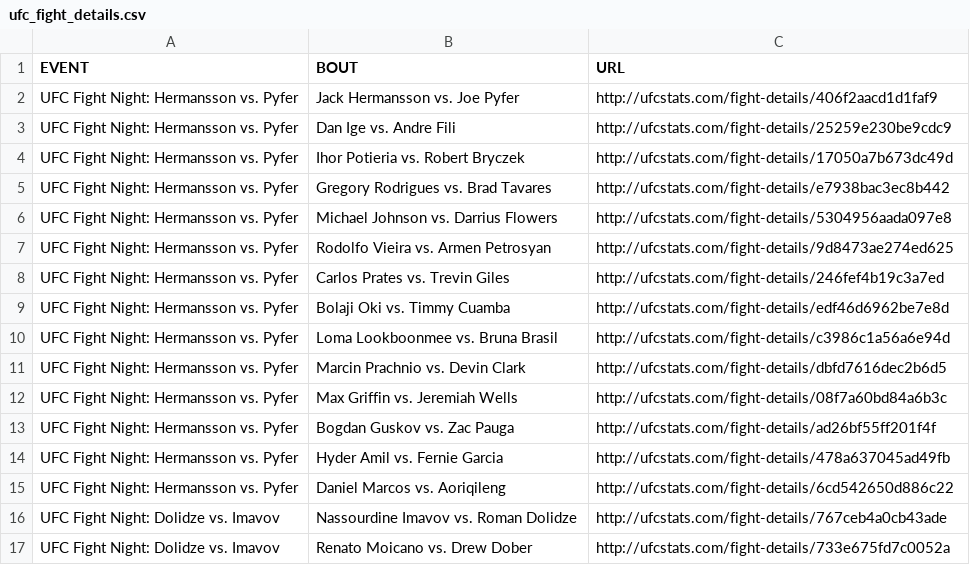
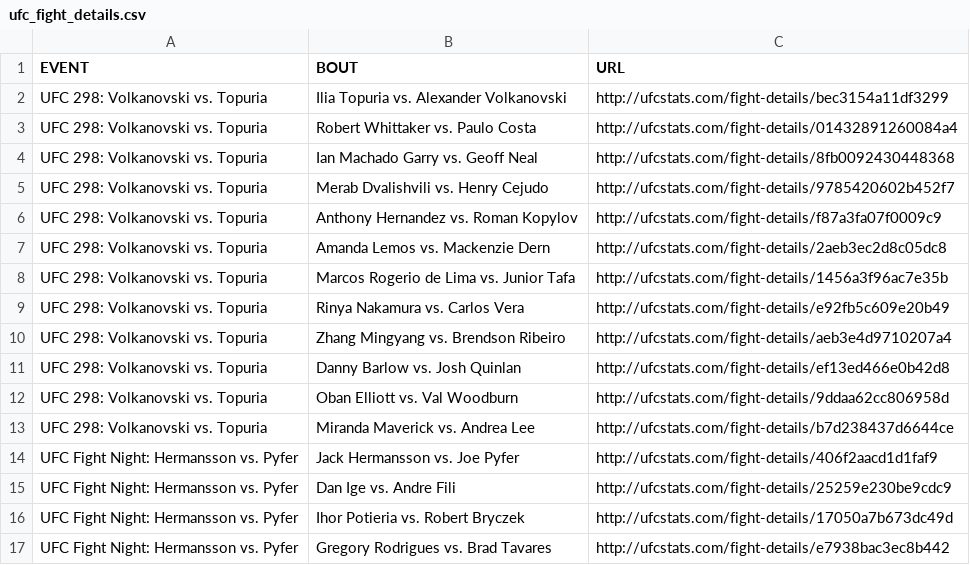
Before and after one commit to rajdesai1/UFC-Stats-Scrap, a CSV file: ufc_fight_details.csv, drawn as a sheet; only a part is shown; the shorter side is filled out with more unchanged rows; the diff names each change by its address in the sheet, - before the commit and + after, or states it on an @@ line.

Commit message:
2024-02-18 data refresh

```diff
--- a/ufc_fight_details.csv
+++ b/ufc_fight_details.csv
+row 2: UFC 298: Volkanovski vs. Topuria | Ilia Topuria vs. Alexander Volkanovski | http://ufcstats.com/fight-details/bec3154a11df3299
+row 3: UFC 298: Volkanovski vs. Topuria | Robert Whittaker vs. Paulo Costa | http://ufcstats.com/fight-details/01432891260084a4
+row 4: UFC 298: Volkanovski vs. Topuria | Ian Machado Garry vs. Geoff Neal | http://ufcstats.com/fight-details/8fb0092430448368
+row 5: UFC 298: Volkanovski vs. Topuria | Merab Dvalishvili vs. Henry Cejudo | http://ufcstats.com/fight-details/9785420602b452f7
+row 6: UFC 298: Volkanovski vs. Topuria | Anthony Hernandez vs. Roman Kopylov | http://ufcstats.com/fight-details/f87a3fa07f0009c9
+row 7: UFC 298: Volkanovski vs. Topuria | Amanda Lemos vs. Mackenzie Dern | http://ufcstats.com/fight-details/2aeb3ec2d8c05dc8
+row 8: UFC 298: Volkanovski vs. Topuria | Marcos Rogerio de Lima vs. Junior Tafa | http://ufcstats.com/fight-details/1456a3f96ac7e35b
+row 9: UFC 298: Volkanovski vs. Topuria | Rinya Nakamura vs. Carlos Vera | http://ufcstats.com/fight-details/e92fb5c609e20b49
+row 10: UFC 298: Volkanovski vs. Topuria | Zhang Mingyang vs. Brendson Ribeiro | http://ufcstats.com/fight-details/aeb3e4d9710207a4
+row 11: UFC 298: Volkanovski vs. Topuria | Danny Barlow vs. Josh Quinlan | http://ufcstats.com/fight-details/ef13ed466e0b42d8
+row 12: UFC 298: Volkanovski vs. Topuria | Oban Elliott vs. Val Woodburn | http://ufcstats.com/fight-details/9ddaa62cc806958d
+row 13: UFC 298: Volkanovski vs. Topuria | Miranda Maverick vs. Andrea Lee | http://ufcstats.com/fight-details/b7d238437d6644ce
```
Also changed, not shown: ufc_event_details.csv, 1 other file.
